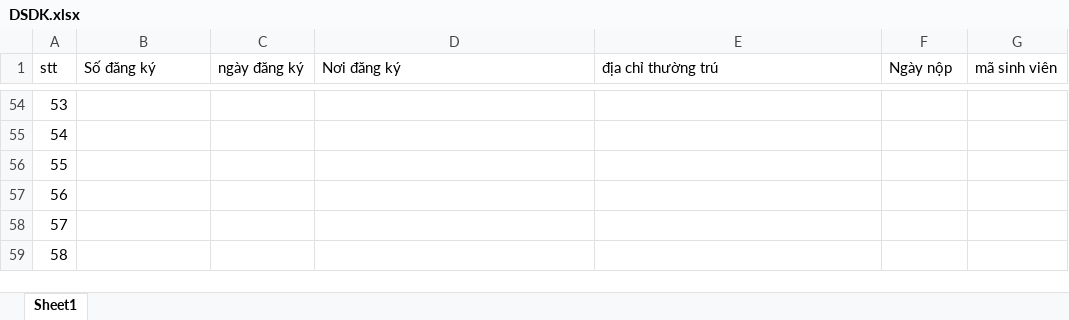
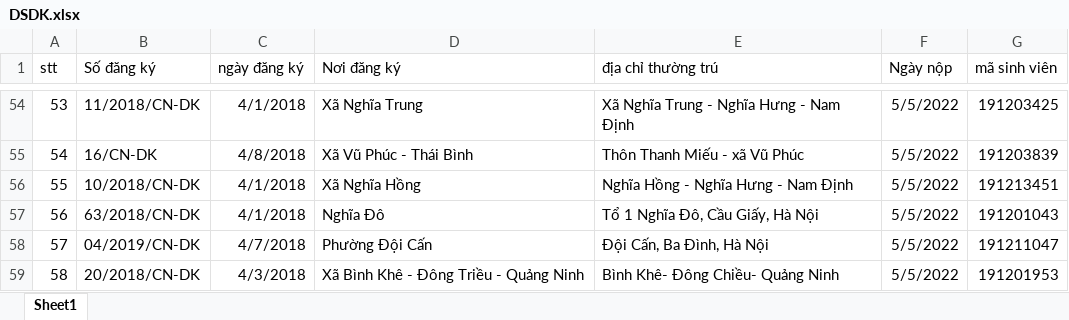
Before and after one commit to sang2770/Backend_NCKH, an Excel workbook: public/FileImportMilitary/DSDK.xlsx, sheet Sheet1, drawn as a sheet; only a part is shown, gaps mark what is left out; values as stored, in another font and other column widths than the file's, no borders; the diff covers the shown part only; the diff names each change by its address in the sheet, - before the commit and + after, or states it on an @@ line.

```diff
--- a/public/FileImportMilitary/DSDK.xlsx (sheet Sheet1)
+++ b/public/FileImportMilitary/DSDK.xlsx (sheet Sheet1)
-B54 (Số đăng ký): (empty)
+B54 (Số đăng ký): 11/2018/CN-DK
-C54 (ngày đăng ký): (empty)
+C54 (ngày đăng ký): 4/1/2018
-D54 (Nơi đăng ký): (empty)
+D54 (Nơi đăng ký): Xã Nghĩa Trung
-E54 (địa chỉ thường trú): (empty)
+E54 (địa chỉ thường trú): Xã Nghĩa Trung - Nghĩa Hưng - Nam Định
-F54:F59 (Ngày nộp): (empty)
+F54:F59 (Ngày nộp): 5/5/2022
-G54 (mã sinh viên): (empty)
+G54 (mã sinh viên): 191203425
-B55 (Số đăng ký): (empty)
+B55 (Số đăng ký): 16/CN-DK
-C55 (ngày đăng ký): (empty)
+C55 (ngày đăng ký): 4/8/2018
-D55 (Nơi đăng ký): (empty)
+D55 (Nơi đăng ký): Xã Vũ Phúc - Thái Bình
-E55 (địa chỉ thường trú): (empty)
+E55 (địa chỉ thường trú): Thôn Thanh Miếu - xã Vũ Phúc
-G55 (mã sinh viên): (empty)
+G55 (mã sinh viên): 191203839
-B56 (Số đăng ký): (empty)
+B56 (Số đăng ký): 10/2018/CN-DK
-C56:C57 (ngày đăng ký): (empty)
+C56:C57 (ngày đăng ký): 4/1/2018
-D56 (Nơi đăng ký): (empty)
+D56 (Nơi đăng ký): Xã Nghĩa Hồng
-E56 (địa chỉ thường trú): (empty)
+E56 (địa chỉ thường trú): Nghĩa Hồng - Nghĩa Hưng - Nam Định
-G56 (mã sinh viên): (empty)
+G56 (mã sinh viên): 191213451
-B57 (Số đăng ký): (empty)
+B57 (Số đăng ký): 63/2018/CN-DK
-D57 (Nơi đăng ký): (empty)
+D57 (Nơi đăng ký): Nghĩa Đô
-E57 (địa chỉ thường trú): (empty)
+E57 (địa chỉ thường trú): Tổ 1 Nghĩa Đô, Cầu Giấy, Hà Nội
-G57 (mã sinh viên): (empty)
+G57 (mã sinh viên): 191201043
-B58 (Số đăng ký): (empty)
+B58 (Số đăng ký): 04/2019/CN-DK
-C58 (ngày đăng ký): (empty)
+C58 (ngày đăng ký): 4/7/2018
-D58 (Nơi đăng ký): (empty)
+D58 (Nơi đăng ký): Phường Đội Cấn
-E58 (địa chỉ thường trú): (empty)
+E58 (địa chỉ thường trú): Đội Cấn, Ba Đình, Hà Nội
-G58 (mã sinh viên): (empty)
+G58 (mã sinh viên): 191211047
-B59 (Số đăng ký): (empty)
+B59 (Số đăng ký): 20/2018/CN-DK
-C59 (ngày đăng ký): (empty)
+C59 (ngày đăng ký): 4/3/2018
-D59 (Nơi đăng ký): (empty)
+D59 (Nơi đăng ký): Xã Bình Khê - Đông Triều - Quảng Ninh
-E59 (địa chỉ thường trú): (empty)
+E59 (địa chỉ thường trú): Bình Khê- Đông Chiều- Quảng Ninh
-G59 (mã sinh viên): (empty)
+G59 (mã sinh viên): 191201953
```
Also changed, not shown: 8 removed rows and 96 edited cells elsewhere in this sheet, public/FileImportMilitary/DC_DiaPhuong.xlsx, 1 other file.
